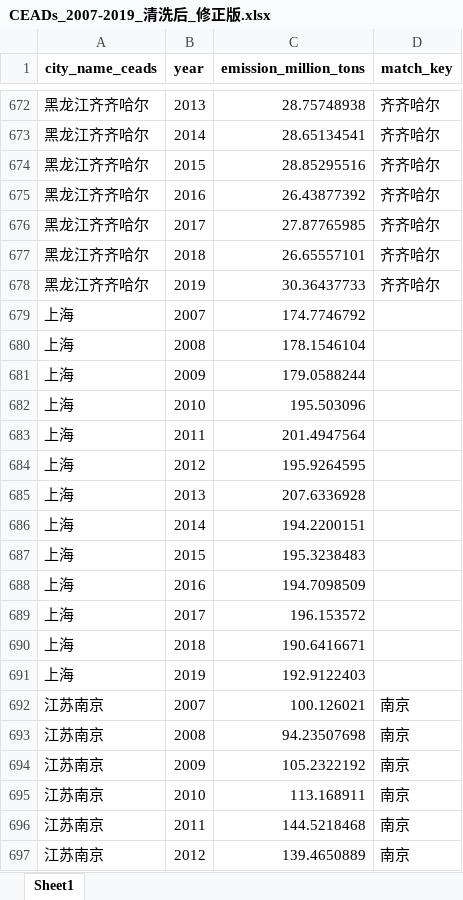
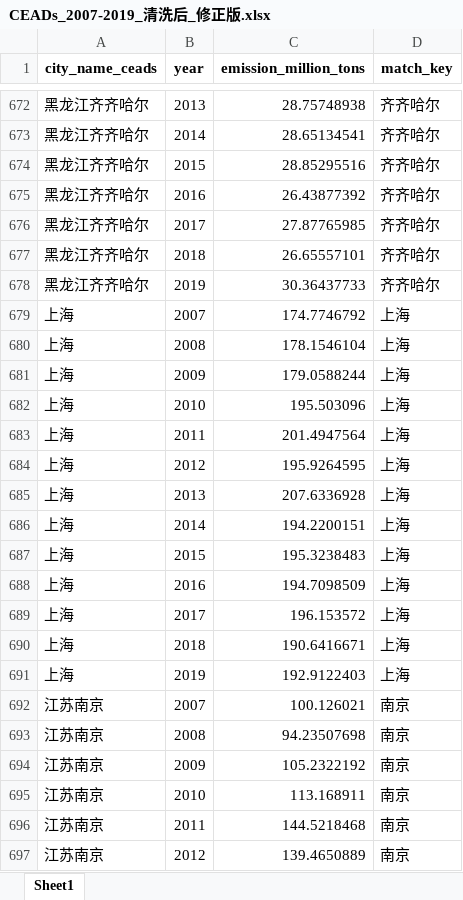
Before and after one commit to biechouwo-coder/G-P, an Excel workbook: 使用CEADs数据/CEADs_2007-2019_清洗后_修正版.xlsx, sheet Sheet1, drawn as a sheet; only a part is shown, gaps mark what is left out; values as stored, in another font and other column widths than the file's, no borders; the diff covers the shown part only; the diff names each change by its address in the sheet, - before the commit and + after, or states it on an @@ line.

```diff
--- a/使用CEADs数据/CEADs_2007-2019_清洗后_修正版.xlsx (sheet Sheet1)
+++ b/使用CEADs数据/CEADs_2007-2019_清洗后_修正版.xlsx (sheet Sheet1)
-D679:D691 (match_key): (empty)
+D679:D691 (match_key): 上海
```
Also changed, not shown: 39 edited cells elsewhere in this sheet, 使用CEADs数据/实际GDP_2007-2019_清洗后_修正版.xlsx, 5 other files.
